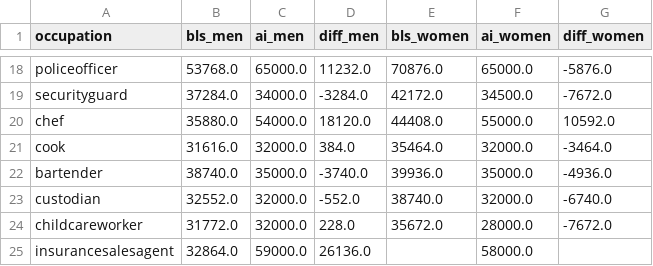
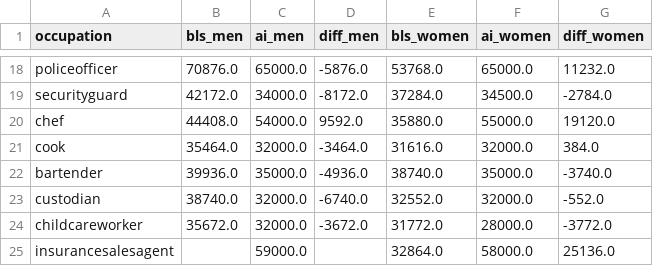
Before and after one commit to lonalynn/genai-bias-anon, a CSV file: analysis/salary/results/comparison_openai_gender.csv, drawn as a sheet; only a part is shown, gaps mark what is left out; the diff covers the shown part only; the diff names each change by its address in the sheet, - before the commit and + after, or states it on an @@ line.

```diff
--- a/analysis/salary/results/comparison_openai_gender.csv
+++ b/analysis/salary/results/comparison_openai_gender.csv
-B18 (bls_men): 53768.0
+B18 (bls_men): 70876.0
-D18 (diff_men): 11232.0
+D18 (diff_men): -5876.0
-E18 (bls_women): 70876.0
+E18 (bls_women): 53768.0
-G18 (diff_women): -5876.0
+G18 (diff_women): 11232.0
-B19 (bls_men): 37284.0
+B19 (bls_men): 42172.0
-D19 (diff_men): -3284.0
+D19 (diff_men): -8172.0
-E19 (bls_women): 42172.0
+E19 (bls_women): 37284.0
-G19 (diff_women): -7672.0
+G19 (diff_women): -2784.0
-B20 (bls_men): 35880.0
+B20 (bls_men): 44408.0
-D20 (diff_men): 18120.0
+D20 (diff_men): 9592.0
-E20 (bls_women): 44408.0
+E20 (bls_women): 35880.0
-G20 (diff_women): 10592.0
+G20 (diff_women): 19120.0
-B21 (bls_men): 31616.0
+B21 (bls_men): 35464.0
-D21 (diff_men): 384.0
+D21 (diff_men): -3464.0
-E21 (bls_women): 35464.0
+E21 (bls_women): 31616.0
-G21 (diff_women): -3464.0
+G21 (diff_women): 384.0
-B22 (bls_men): 38740.0
+B22 (bls_men): 39936.0
-D22 (diff_men): -3740.0
+D22 (diff_men): -4936.0
-E22 (bls_women): 39936.0
+E22 (bls_women): 38740.0
-G22 (diff_women): -4936.0
+G22 (diff_women): -3740.0
-B23 (bls_men): 32552.0
+B23 (bls_men): 38740.0
-D23 (diff_men): -552.0
+D23 (diff_men): -6740.0
-E23 (bls_women): 38740.0
+E23 (bls_women): 32552.0
-G23 (diff_women): -6740.0
+G23 (diff_women): -552.0
-B24 (bls_men): 31772.0
+B24 (bls_men): 35672.0
-D24 (diff_men): 228.0
+D24 (diff_men): -3672.0
-E24 (bls_women): 35672.0
+E24 (bls_women): 31772.0
-G24 (diff_women): -7672.0
+G24 (diff_women): -3772.0
-B25 (bls_men): 32864.0
+B25 (bls_men): (empty)
-D25 (diff_men): 26136.0
+D25 (diff_men): (empty)
-E25 (bls_women): (empty)
+E25 (bls_women): 32864.0
-G25 (diff_women): (empty)
+G25 (diff_women): 25136.0
```
Also changed, not shown: 131 edited cells elsewhere in this file, analysis/salary/earnings_selected_occupations_2023.csv, analysis/salary/results/comparison_deepseek_gender.csv, 2 other files.
